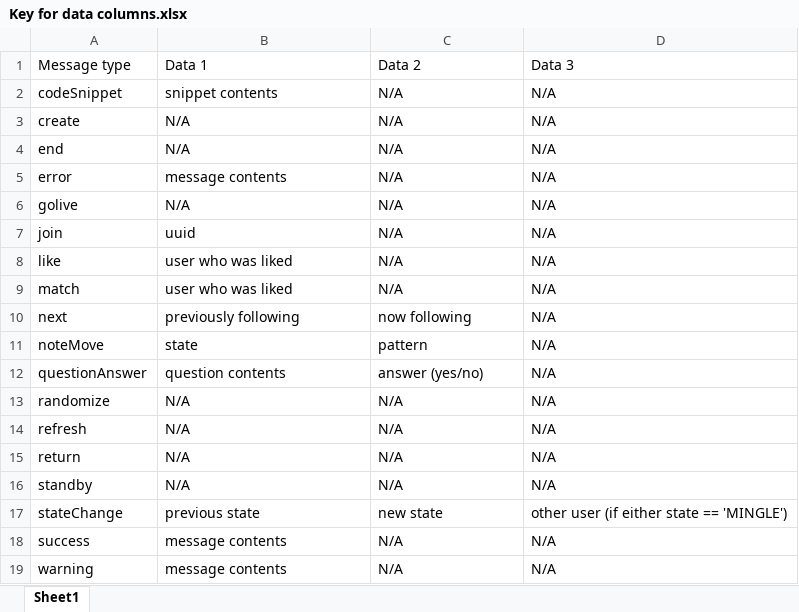
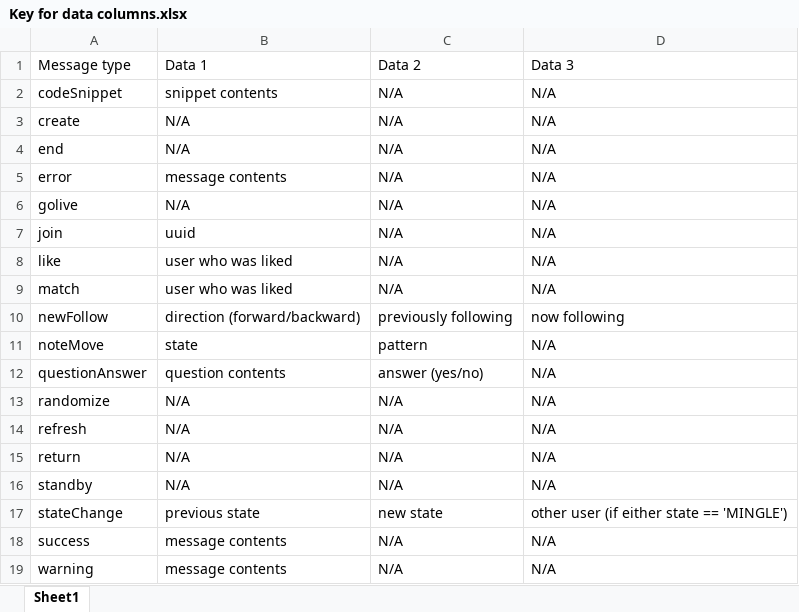
Before and after one commit to crowdinc/crowdinc.github.io, an Excel workbook: Key for data columns.xlsx, sheet Sheet1, drawn as a sheet; values as stored, in another font and other column widths than the file's, no borders; removed rows and columns are numbered as before the commit, all else as after; the diff names each change by its address in the sheet, - before the commit and + after, or states it on an @@ line.

Commit message:
next/previous navigation added (testing)

```diff
--- a/Key for data columns.xlsx (sheet Sheet1)
+++ b/Key for data columns.xlsx (sheet Sheet1)
-row 10: next | previously following | now following | N/A
+row 10: newFollow | direction (forward/backward) | previously following | now following
```
Also changed, not shown: 4 other files.
